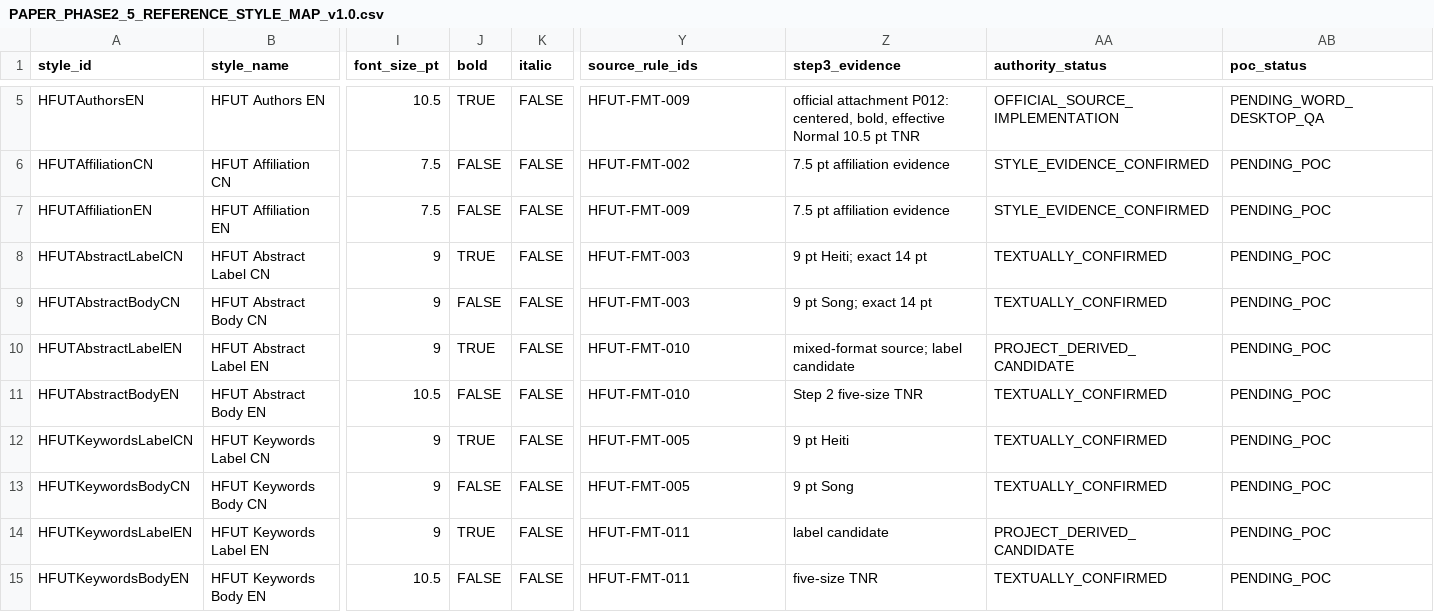
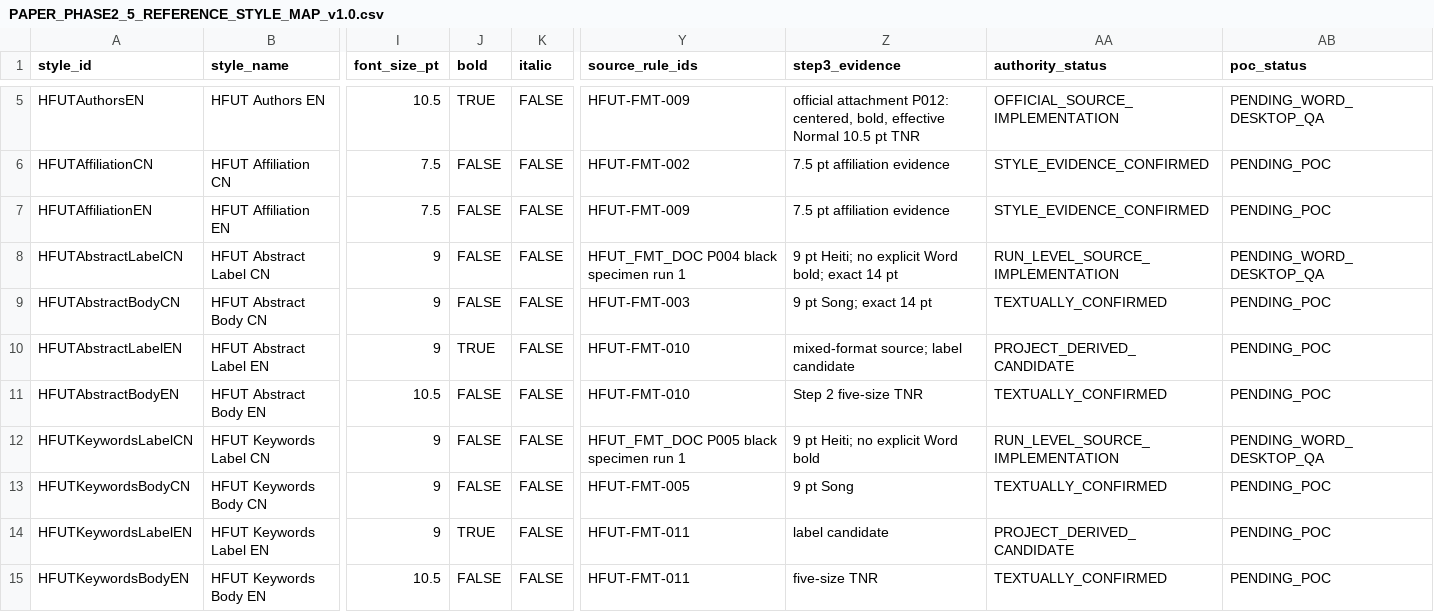
Before and after one commit to inevitablekl/edge-ai-defect, a CSV file: docs/paper/phase2_5/PAPER_PHASE2_5_REFERENCE_STYLE_MAP_v1.0.csv, drawn as a sheet; only a part is shown, gaps mark what is left out; the diff covers the shown part only; the diff names each change by its address in the sheet, - before the commit and + after, or states it on an @@ line.

Commit message:
paper: reconcile run-level HFUT format and Word pagination

```diff
--- a/docs/paper/phase2_5/PAPER_PHASE2_5_REFERENCE_STYLE_MAP_v1.0.csv
+++ b/docs/paper/phase2_5/PAPER_PHASE2_5_REFERENCE_STYLE_MAP_v1.0.csv
-J8 (bold): TRUE
+J8 (bold): FALSE
-Y8 (source_rule_ids): HFUT-FMT-003
+Y8 (source_rule_ids): HFUT_FMT_DOC P004 black specimen run 1
-Z8 (step3_evidence): 9 pt Heiti; exact 14 pt
+Z8 (step3_evidence): 9 pt Heiti; no explicit Word bold; exact 14 pt
-AA8 (authority_status): TEXTUALLY_CONFIRMED
+AA8 (authority_status): RUN_LEVEL_SOURCE_IMPLEMENTATION
-AB8 (poc_status): PENDING_POC
+AB8 (poc_status): PENDING_WORD_DESKTOP_QA
-J12 (bold): TRUE
+J12 (bold): FALSE
-Y12 (source_rule_ids): HFUT-FMT-005
+Y12 (source_rule_ids): HFUT_FMT_DOC P005 black specimen run 1
-Z12 (step3_evidence): 9 pt Heiti
+Z12 (step3_evidence): 9 pt Heiti; no explicit Word bold
-AA12 (authority_status): TEXTUALLY_CONFIRMED
+AA12 (authority_status): RUN_LEVEL_SOURCE_IMPLEMENTATION
-AB12 (poc_status): PENDING_POC
+AB12 (poc_status): PENDING_WORD_DESKTOP_QA
```
Also changed, not shown: 20 edited cells elsewhere in this file, 15 other files.
